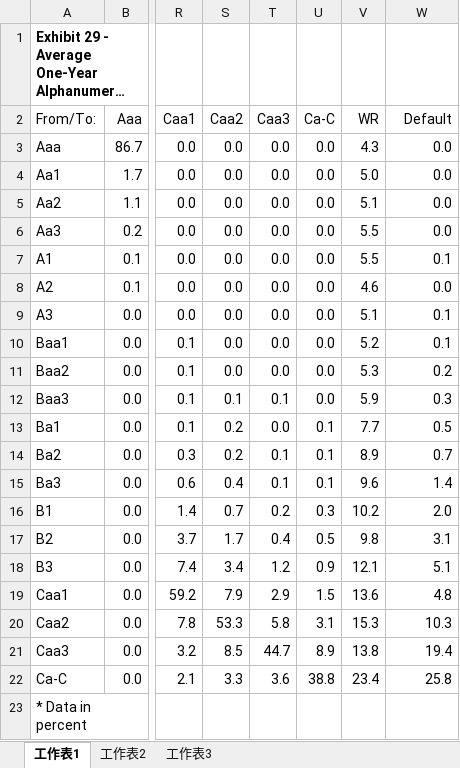
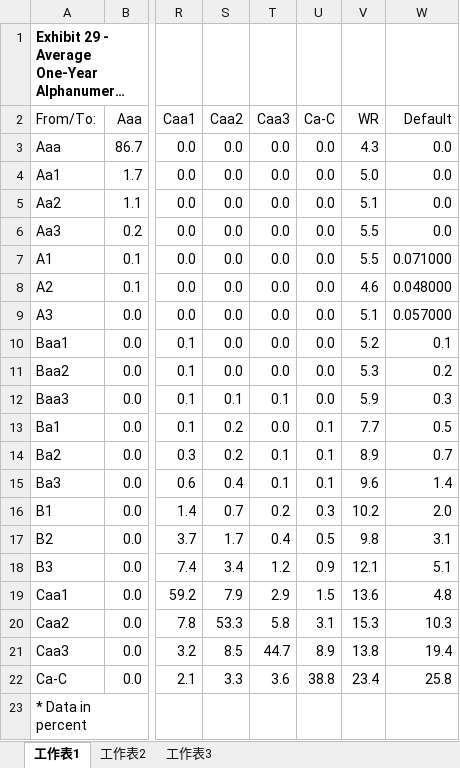
Before and after one commit to elaineyen/fubon-Transfer-2017-07-05, an Excel workbook: Transfer/FileUploads/Exhibit 29.xlsx, sheet 工作表1, drawn as a sheet; only a part is shown, gaps mark what is left out; long unchanged cells end in …; values as stored, in another font and other column widths than the file's, no borders; the diff names each change by its address in the sheet, - before the commit and + after, or states it on an @@ line.

```diff
--- a/Transfer/FileUploads/Exhibit 29.xlsx (sheet 工作表1)
+++ b/Transfer/FileUploads/Exhibit 29.xlsx (sheet 工作表1)
-W7 (Default): 0.1
+W7 (Default): 0.071000
-W8 (Default): 0.0
+W8 (Default): 0.048000
-W9 (Default): 0.1
+W9 (Default): 0.057000
```
Also changed, not shown: Transfer/FileDownloads/A72.xlsx, 8 other files.
